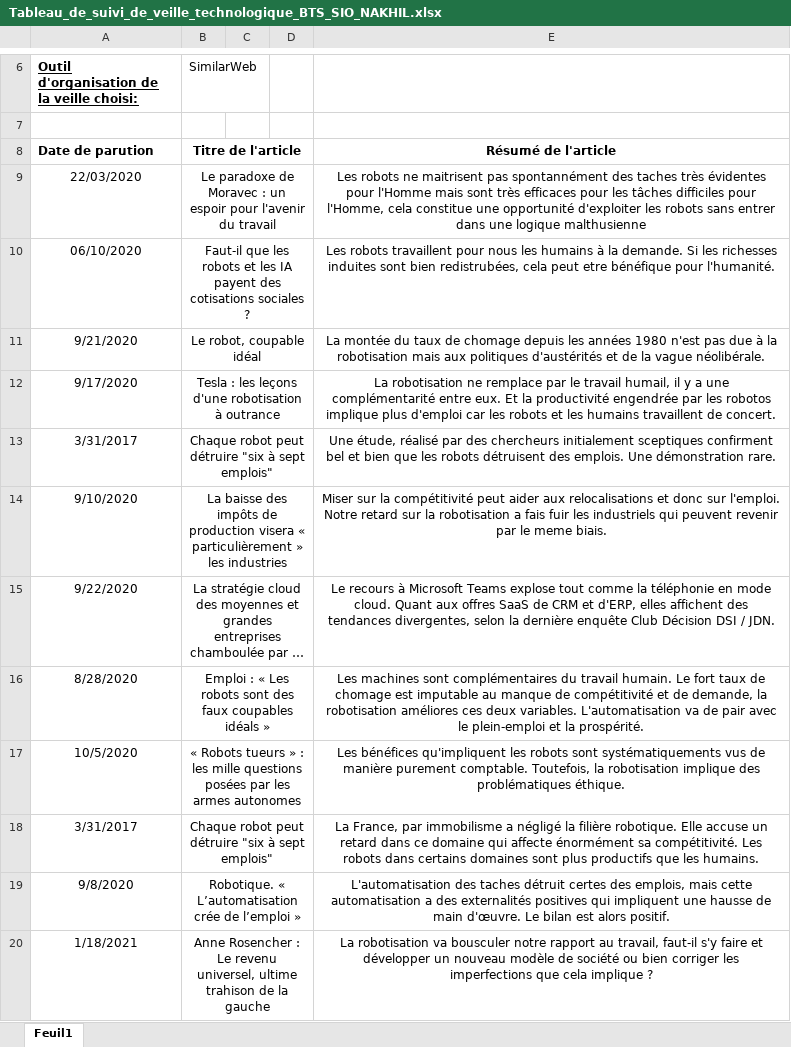
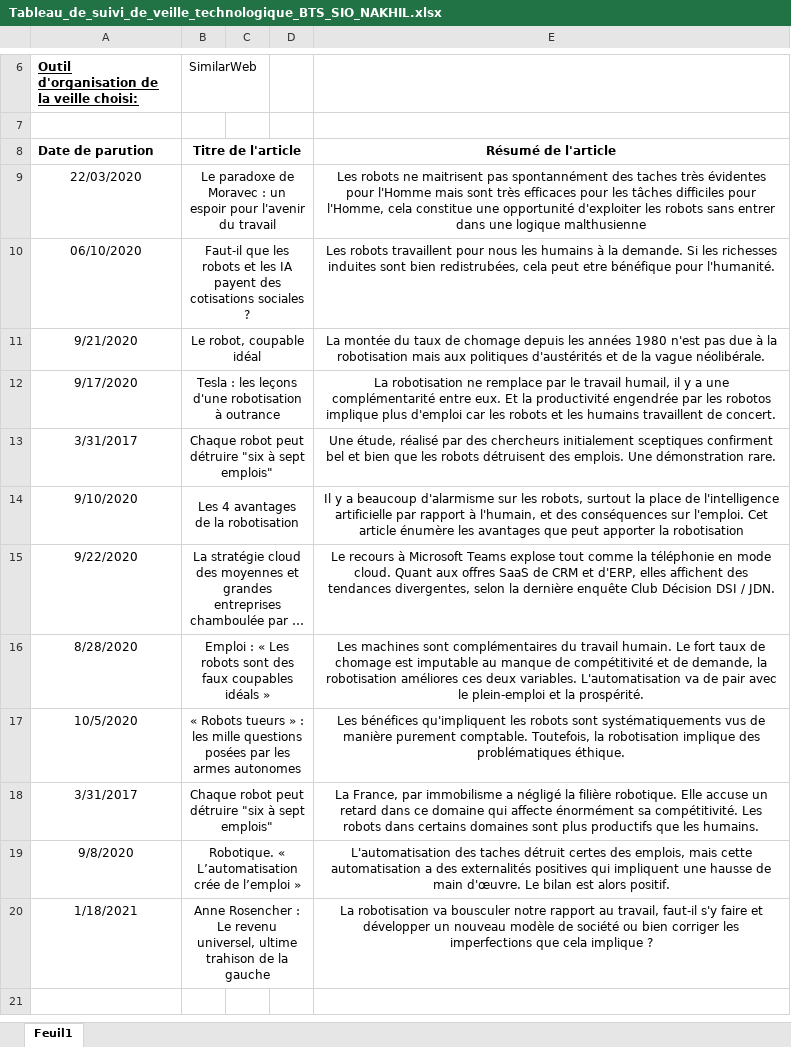
Before and after one commit to Amine372/veille_technologique, an Excel workbook: assets/televerssements/Tableau_de_suivi_de_veille_technologique_BTS_SIO_NAKHIL.xlsx, sheet Feuil1, drawn as a sheet; only a part is shown, gaps mark what is left out; long unchanged cells end in …; values as stored, in another font and other column widths than the file's, no borders; the diff names each change by its address in the sheet, - before the commit and + after, or states it on an @@ line.

Commit message:
Update Tableau_de_suivi_de_veille_technologique_BTS_SIO_NAKHIL.xlsx

```diff
--- a/assets/televerssements/Tableau_de_suivi_de_veille_technologique_BTS_SIO_NAKHIL.xlsx (sheet Feuil1)
+++ b/assets/televerssements/Tableau_de_suivi_de_veille_technologique_BTS_SIO_NAKHIL.xlsx (sheet Feuil1)
-B14 (SimilarWeb): La baisse des impôts de production visera « particulièrement » les industries
+B14 (SimilarWeb): Les 4 avantages de la robotisation
-E14: Miser sur la compétitivité peut aider aux relocalisations et donc sur l'emploi. Notre retard sur la robotisation a fais fuir les industriels qui peuvent revenir par le meme biais.
+E14: Il y a beaucoup d'alarmisme sur les robots, surtout la place de l'intelligence artificielle par rapport à l'humain, et des conséquences sur l'emploi. Cet article énumère les avantages que peut apporter la robotisation
```
